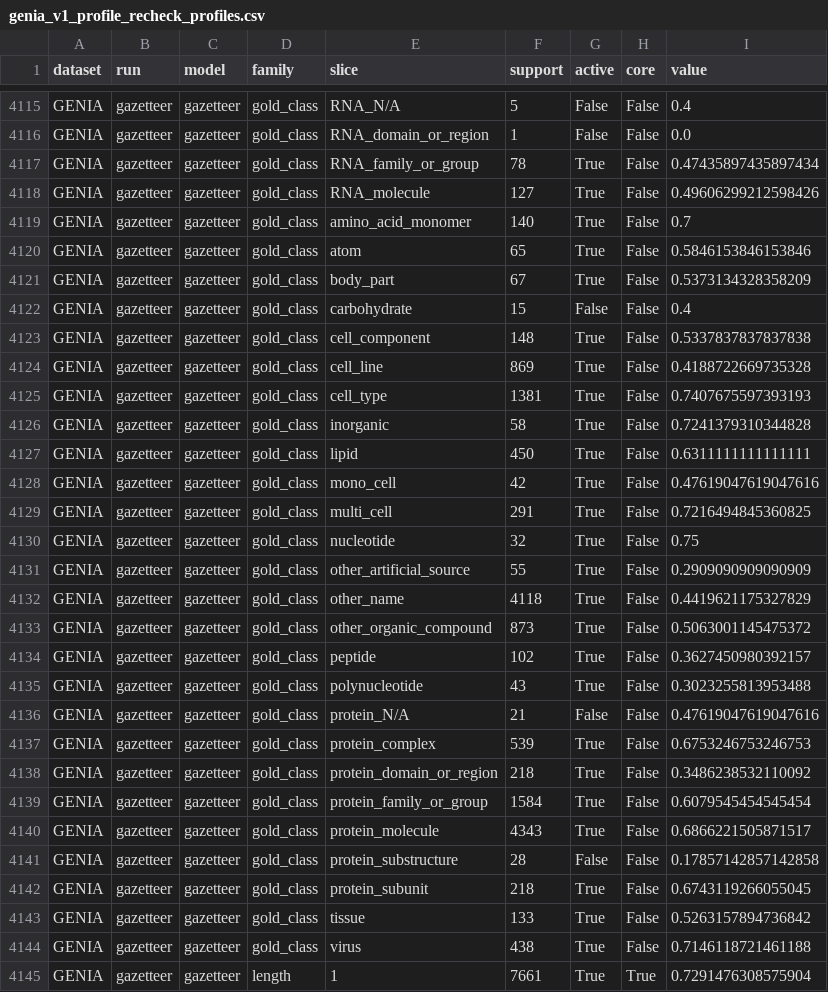
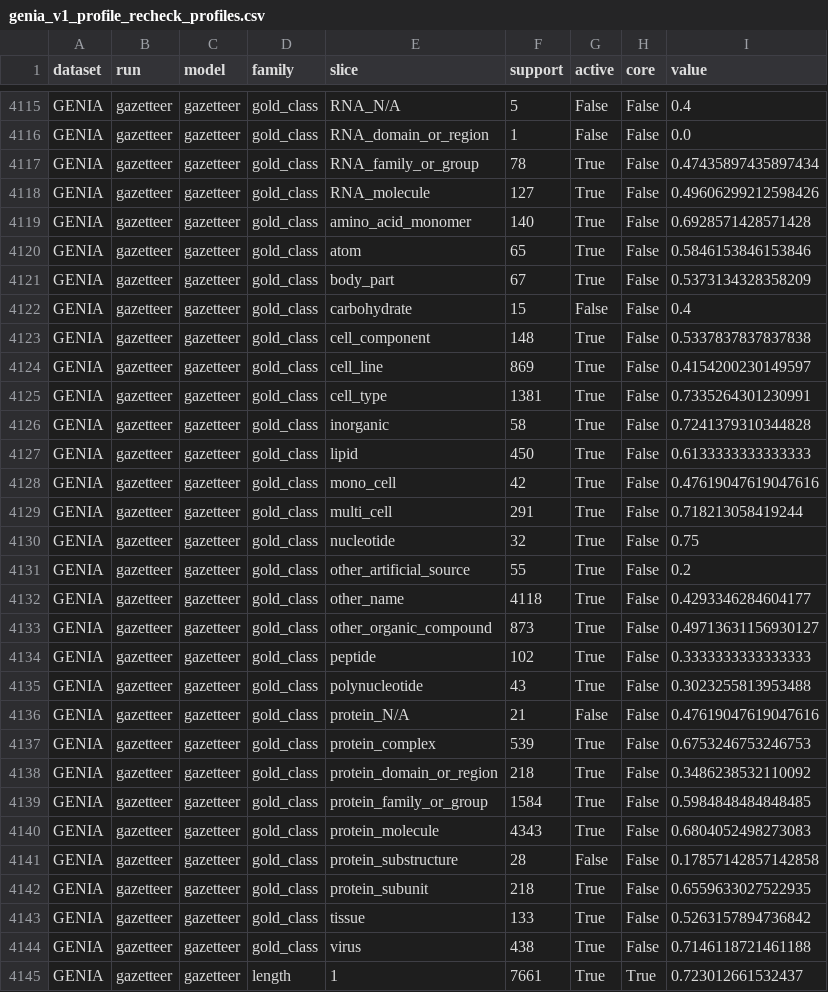
Before and after one commit to AngyLing/beyond_aggregate_scores_ate, a CSV file: results/genia_v1_profile_recheck_profiles.csv, drawn as a sheet; only a part is shown, gaps mark what is left out; the diff covers the shown part only.

```diff
--- a/results/genia_v1_profile_recheck_profiles.csv
+++ b/results/genia_v1_profile_recheck_profiles.csv
@@ -4118,3 +4118,3 @@ GENIA,gazetteer,gazetteer,gold_class,RNA_family_or_group,78,True,False,0.4743589
 GENIA,gazetteer,gazetteer,gold_class,RNA_molecule,127,True,False,0.49606299212598426
-GENIA,gazetteer,gazetteer,gold_class,amino_acid_monomer,140,True,False,0.7
+GENIA,gazetteer,gazetteer,gold_class,amino_acid_monomer,140,True,False,0.6928571428571428
 GENIA,gazetteer,gazetteer,gold_class,atom,65,True,False,0.5846153846153846
@@ -4123,13 +4123,13 @@ GENIA,gazetteer,gazetteer,gold_class,carbohydrate,15,False,False,0.4
 GENIA,gazetteer,gazetteer,gold_class,cell_component,148,True,False,0.5337837837837838
-GENIA,gazetteer,gazetteer,gold_class,cell_line,869,True,False,0.4188722669735328
-GENIA,gazetteer,gazetteer,gold_class,cell_type,1381,True,False,0.7407675597393193
+GENIA,gazetteer,gazetteer,gold_class,cell_line,869,True,False,0.4154200230149597
+GENIA,gazetteer,gazetteer,gold_class,cell_type,1381,True,False,0.7335264301230991
 GENIA,gazetteer,gazetteer,gold_class,inorganic,58,True,False,0.7241379310344828
-GENIA,gazetteer,gazetteer,gold_class,lipid,450,True,False,0.6311111111111111
+GENIA,gazetteer,gazetteer,gold_class,lipid,450,True,False,0.6133333333333333
 GENIA,gazetteer,gazetteer,gold_class,mono_cell,42,True,False,0.47619047619047616
-GENIA,gazetteer,gazetteer,gold_class,multi_cell,291,True,False,0.7216494845360825
+GENIA,gazetteer,gazetteer,gold_class,multi_cell,291,True,False,0.718213058419244
 GENIA,gazetteer,gazetteer,gold_class,nucleotide,32,True,False,0.75
-GENIA,gazetteer,gazetteer,gold_class,other_artificial_source,55,True,False,0.2909090909090909
-GENIA,gazetteer,gazetteer,gold_class,other_name,4118,True,False,0.4419621175327829
-GENIA,gazetteer,gazetteer,gold_class,other_organic_compound,873,True,False,0.5063001145475372
-GENIA,gazetteer,gazetteer,gold_class,peptide,102,True,False,0.3627450980392157
+GENIA,gazetteer,gazetteer,gold_class,other_artificial_source,55,True,False,0.2
+GENIA,gazetteer,gazetteer,gold_class,other_name,4118,True,False,0.4293346284604177
+GENIA,gazetteer,gazetteer,gold_class,other_organic_compound,873,True,False,0.49713631156930127
+GENIA,gazetteer,gazetteer,gold_class,peptide,102,True,False,0.3333333333333333
 GENIA,gazetteer,gazetteer,gold_class,polynucleotide,43,True,False,0.3023255813953488
@@ -4138,8 +4138,8 @@ GENIA,gazetteer,gazetteer,gold_class,protein_complex,539,True,False,0.6753246753
 GENIA,gazetteer,gazetteer,gold_class,protein_domain_or_region,218,True,False,0.3486238532110092
-GENIA,gazetteer,gazetteer,gold_class,protein_family_or_group,1584,True,False,0.6079545454545454
-GENIA,gazetteer,gazetteer,gold_class,protein_molecule,4343,True,False,0.6866221505871517
+GENIA,gazetteer,gazetteer,gold_class,protein_family_or_group,1584,True,False,0.5984848484848485
+GENIA,gazetteer,gazetteer,gold_class,protein_molecule,4343,True,False,0.6804052498273083
 GENIA,gazetteer,gazetteer,gold_class,protein_substructure,28,False,False,0.17857142857142858
-GENIA,gazetteer,gazetteer,gold_class,protein_subunit,218,True,False,0.6743119266055045
+GENIA,gazetteer,gazetteer,gold_class,protein_subunit,218,True,False,0.6559633027522935
 GENIA,gazetteer,gazetteer,gold_class,tissue,133,True,False,0.5263157894736842
 GENIA,gazetteer,gazetteer,gold_class,virus,438,True,False,0.7146118721461188
-GENIA,gazetteer,gazetteer,length,1,7661,True,True,0.7291476308575904
+GENIA,gazetteer,gazetteer,length,1,7661,True,True,0.723012661532437
```
Also changed, not shown: 51 edited cells elsewhere in this file, predictions/manifest.csv, results/acl_v1_profile_recheck_configuration_pairs.csv, 35 other files.
